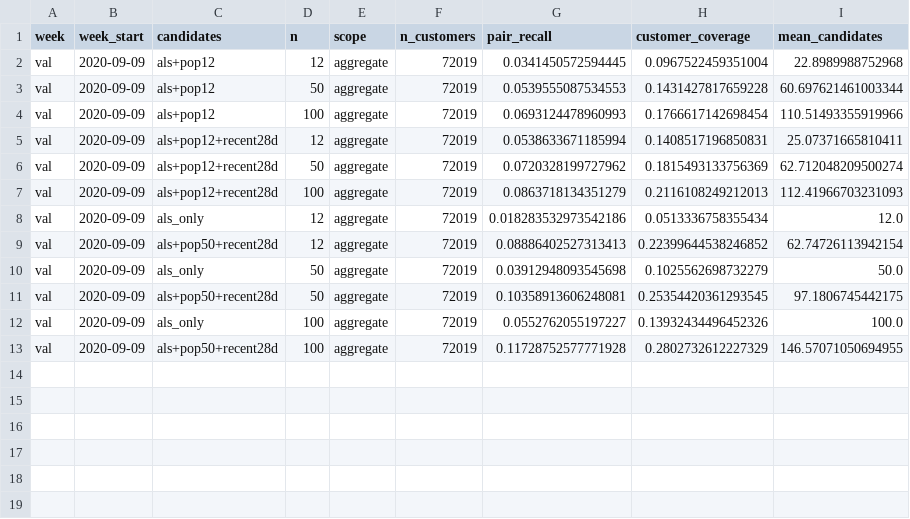
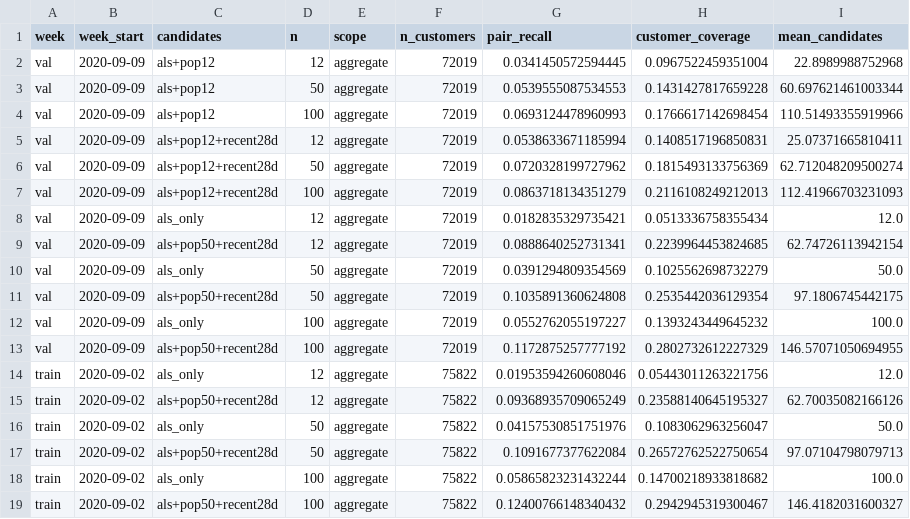
Before and after one commit to GilbertWO/coldstart-recsys, a CSV file: candidate_recall_results.csv, drawn as a sheet.

Commit message:
Candidate recall for the ranker's training week

```diff
--- a/candidate_recall_results.csv
+++ b/candidate_recall_results.csv
@@ -7,7 +7,13 @@ val,2020-09-09,als+pop12+recent28d,50,aggregate,72019,0.0720328199727962,0.18154
 val,2020-09-09,als+pop12+recent28d,100,aggregate,72019,0.0863718134351279,0.2116108249212013,112.41966703231093
-val,2020-09-09,als_only,12,aggregate,72019,0.018283532973542186,0.0513336758355434,12.0
-val,2020-09-09,als+pop50+recent28d,12,aggregate,72019,0.08886402527313413,0.22399644538246852,62.74726113942154
-val,2020-09-09,als_only,50,aggregate,72019,0.03912948093545698,0.1025562698732279,50.0
-val,2020-09-09,als+pop50+recent28d,50,aggregate,72019,0.10358913606248081,0.25354420361293545,97.1806745442175
-val,2020-09-09,als_only,100,aggregate,72019,0.0552762055197227,0.13932434496452326,100.0
-val,2020-09-09,als+pop50+recent28d,100,aggregate,72019,0.11728752577771928,0.2802732612227329,146.57071050694955
+val,2020-09-09,als_only,12,aggregate,72019,0.0182835329735421,0.0513336758355434,12.0
+val,2020-09-09,als+pop50+recent28d,12,aggregate,72019,0.0888640252731341,0.2239964453824685,62.74726113942154
+val,2020-09-09,als_only,50,aggregate,72019,0.0391294809354569,0.1025562698732279,50.0
+val,2020-09-09,als+pop50+recent28d,50,aggregate,72019,0.1035891360624808,0.2535442036129354,97.1806745442175
+val,2020-09-09,als_only,100,aggregate,72019,0.0552762055197227,0.1393243449645232,100.0
+val,2020-09-09,als+pop50+recent28d,100,aggregate,72019,0.1172875257777192,0.2802732612227329,146.57071050694955
+train,2020-09-02,als_only,12,aggregate,75822,0.01953594260608046,0.05443011263221756,12.0
+train,2020-09-02,als+pop50+recent28d,12,aggregate,75822,0.09368935709065249,0.23588140645195327,62.70035082166126
+train,2020-09-02,als_only,50,aggregate,75822,0.04157530851751976,0.1083062963256047,50.0
+train,2020-09-02,als+pop50+recent28d,50,aggregate,75822,0.1091677377622084,0.26572762522750654,97.07104798079713
+train,2020-09-02,als_only,100,aggregate,75822,0.05865823231432244,0.14700218933818682,100.0
+train,2020-09-02,als+pop50+recent28d,100,aggregate,75822,0.12400766148340432,0.2942945319300467,146.4182031600327
```
